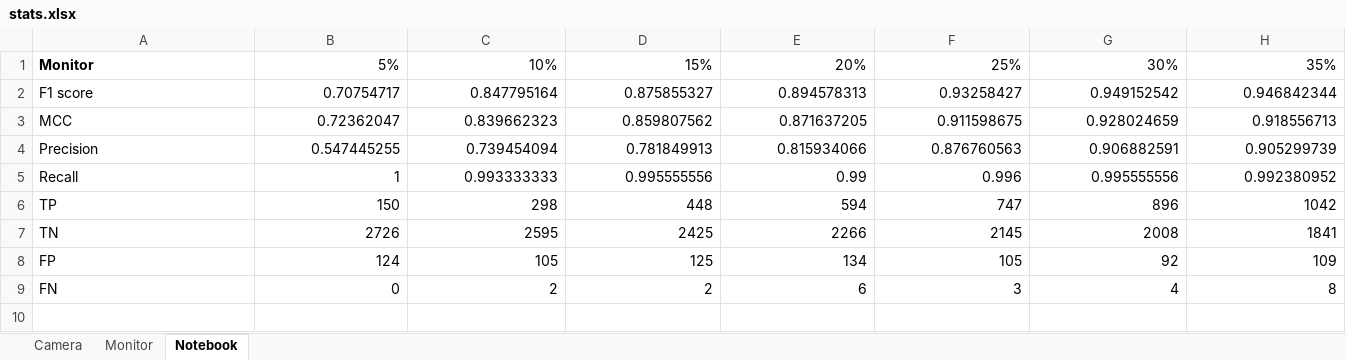
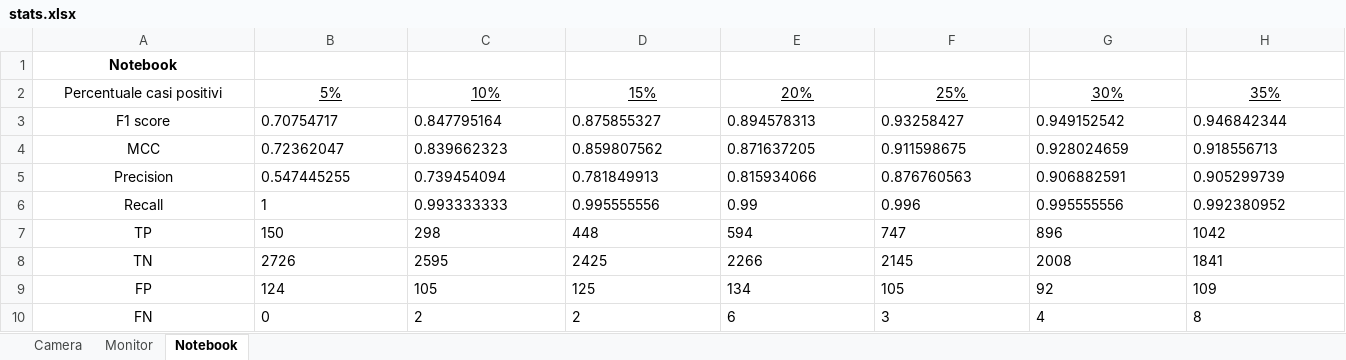
Before and after one commit to giovanni-grieco/ChatGPTOracle, an Excel workbook: spreadsheets/stats/stats.xlsx, sheet Notebook, drawn as a sheet; only a part is shown; values as stored, in another font and other column widths than the file's, no borders; charts and pictures not drawn; addresses are those after the commit; rows hold the shown columns only; the diff covers the shown part only; the diff names each change by its address in the sheet, - before the commit and + after, or states it on an @@ line.

```diff
--- a/spreadsheets/stats/stats.xlsx (sheet Notebook)
+++ b/spreadsheets/stats/stats.xlsx (sheet Notebook)
+row 1: Notebook
-A2: Monitor
+A2: Percentuale casi positivi
-A2:A10 alignment: left
+A2:A10 alignment: center
-A2 bold: on
+A2 bold: off
@@ B2:H2 underline: off → on, alignment: right → center @@
-B3:H10 alignment: right
+B3:H10 alignment: left
```
Also changed, not shown: cell formats elsewhere in this sheet, sheet Monitor, sheet Camera, charts or pictures.
